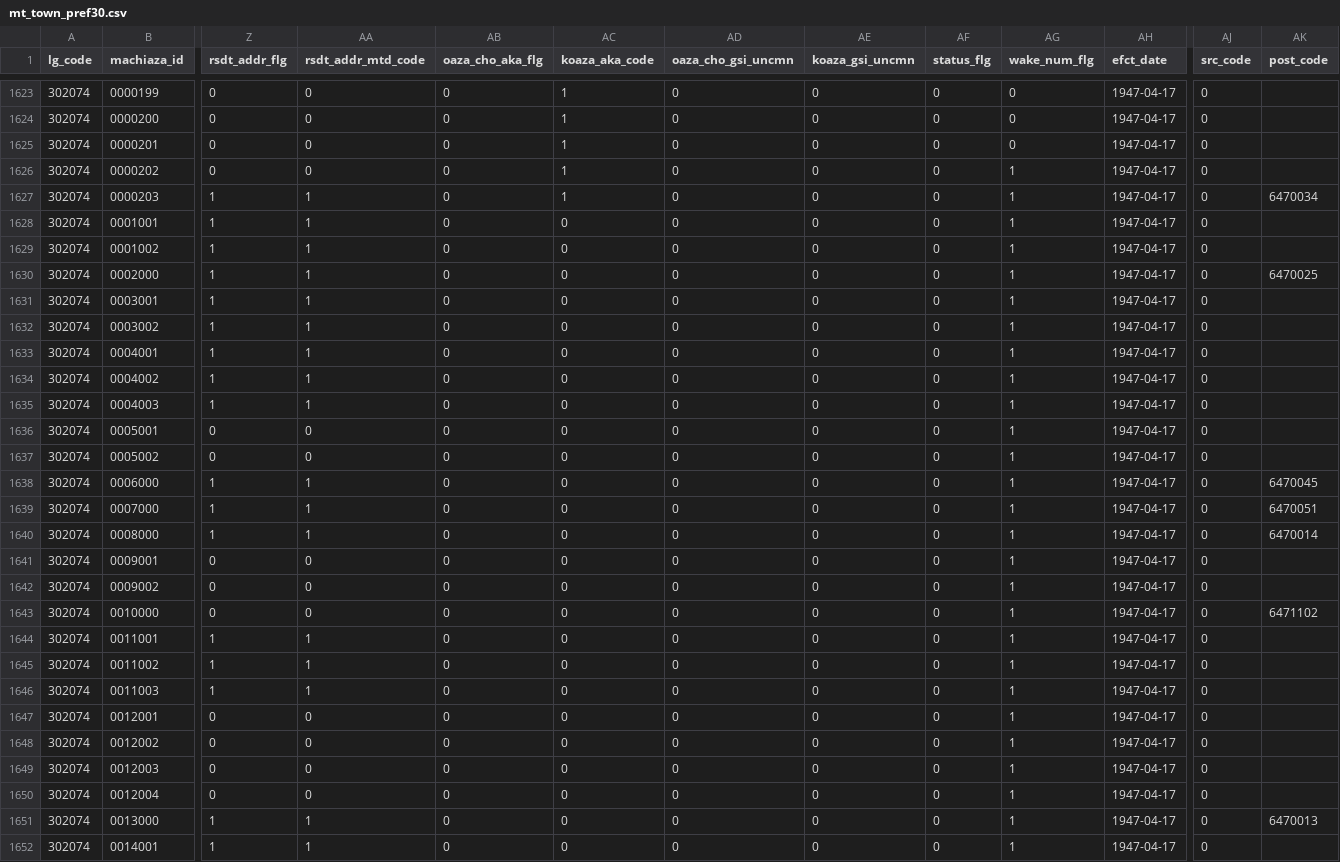
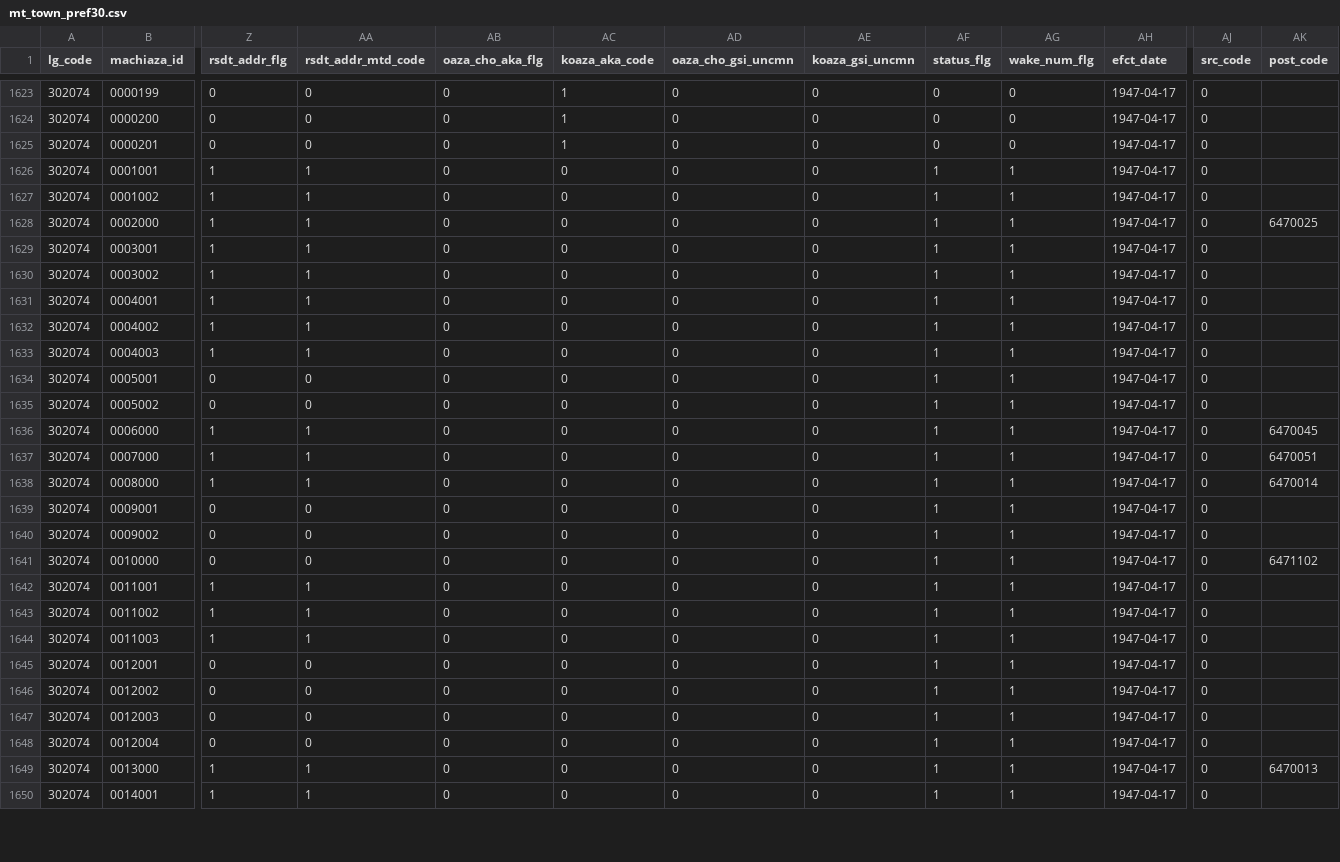
Before and after one commit to zero3kw/abr-archive, a CSV file: mt_town/mt_town_pref30.csv, drawn as a sheet; only a part is shown, gaps mark what is left out; removed rows and columns are numbered as before the commit, all else as after; rows hold the shown columns only; the diff covers the shown part only; the diff names each change by its address in the sheet, - before the commit and + after, or states it on an @@ line.

```diff
--- a/mt_town/mt_town_pref30.csv
+++ b/mt_town/mt_town_pref30.csv
-row 1626: 302074 | 0000202 | 0 | 0 | 0 | 1 | 0 | 0 | 0 | 1 | 1947-04-17 | 0
-row 1627: 302074 | 0000203 | 1 | 1 | 0 | 1 | 0 | 0 | 0 | 1 | 1947-04-17 | 0 | 6470034
-AF1626:AF1650 (status_flg): 0
+AF1626:AF1650 (status_flg): 1
```
Also changed, not shown: 2 added rows and 84 edited cells elsewhere in this file, mt_town/mt_town_pref29.csv, mt_town/mt_town_pref39.csv, 15 other files.
